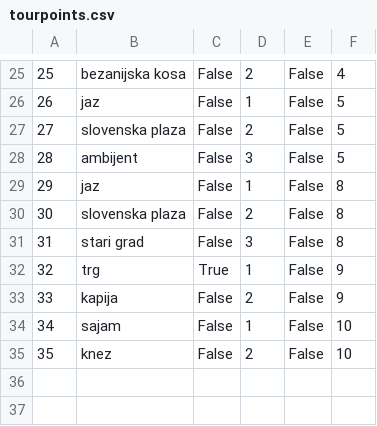
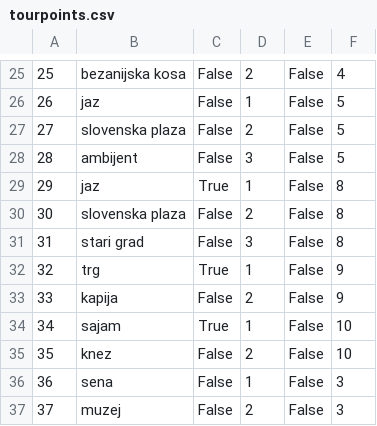
Before and after one commit to HelenaJovic/SIMS-Projekat, a CSV file: InitialProject/InitialProject/Resources/Data/tourpoints.csv, drawn as a sheet; only a part is shown, gaps mark what is left out.

```diff
--- a/InitialProject/InitialProject/Resources/Data/tourpoints.csv
+++ b/InitialProject/InitialProject/Resources/Data/tourpoints.csv
@@ -28,3 +28,3 @@
 28|ambijent|False|3|False|5
-29|jaz|False|1|False|8
+29|jaz|True|1|False|8
 30|slovenska plaza|False|2|False|8
@@ -33,3 +33,5 @@
 33|kapija|False|2|False|9
-34|sajam|False|1|False|10
+34|sajam|True|1|False|10
 35|knez|False|2|False|10
+36|sena|False|1|False|3
+37|muzej|False|2|False|3
```
Also changed, not shown: InitialProject/InitialProject/Resources/Data/images.csv, InitialProject/InitialProject/Resources/Data/tours.csv, 9 other files.
